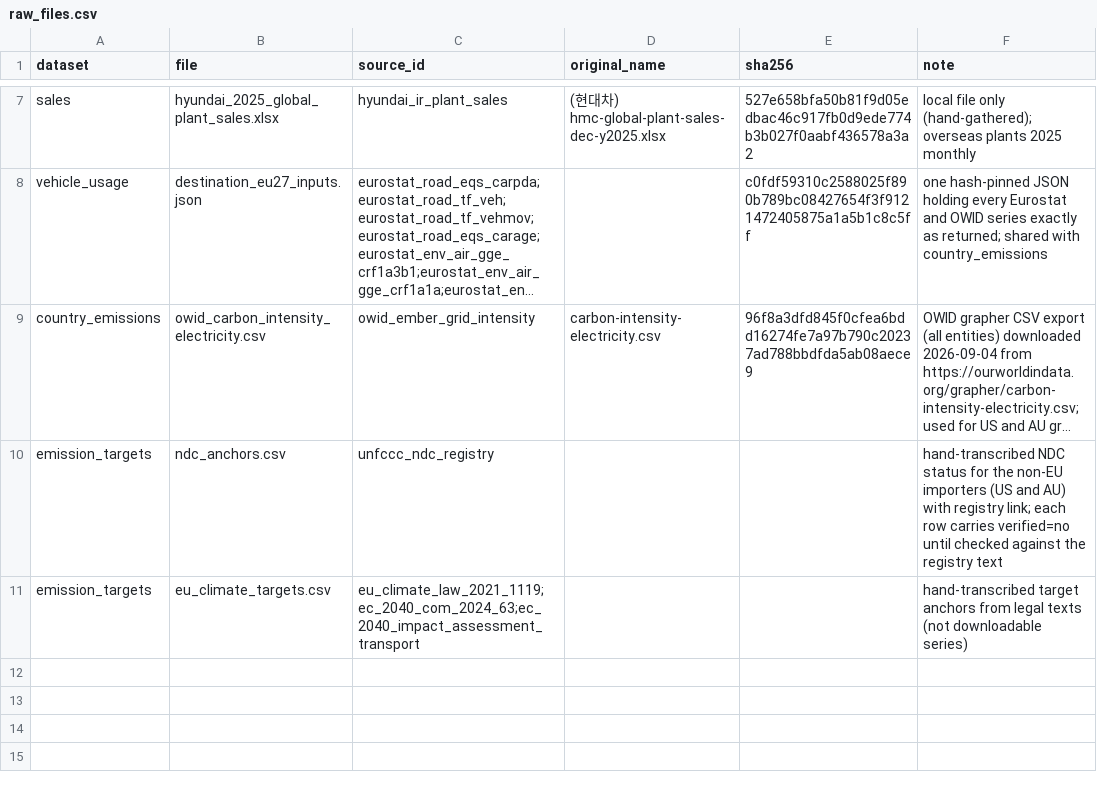
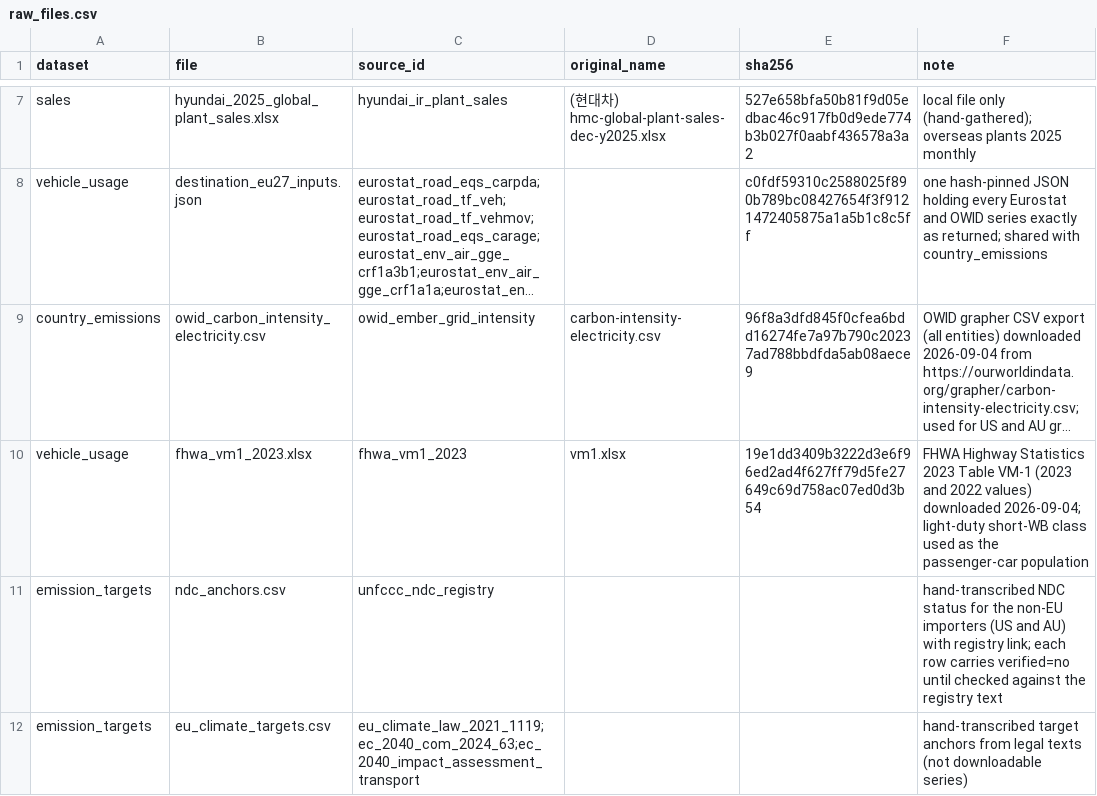
Before and after one commit to PLANiT-Institute/tradeimpact, a CSV file: data/auto/raw_files.csv, drawn as a sheet; only a part is shown, gaps mark what is left out; long unchanged cells end in …; the diff names each change by its address in the sheet, - before the commit and + after, or states it on an @@ line.

```diff
--- a/data/auto/raw_files.csv
+++ b/data/auto/raw_files.csv
+row 10: vehicle_usage | fhwa_vm1_2023.xlsx | fhwa_vm1_2023 | vm1.xlsx | 19e1dd3409b3222d3e6f96ed2ad4f627ff79d5fe27649c69d758ac07ed0d3b54 | FHWA Highway Statistics 2023 Table VM-1 (2023 and 2022 values) downloaded 2026-09-04; light-duty short-WB class used as the passenger-car population
```
Also changed, not shown: data/auto/sources.csv, 3 other files.
